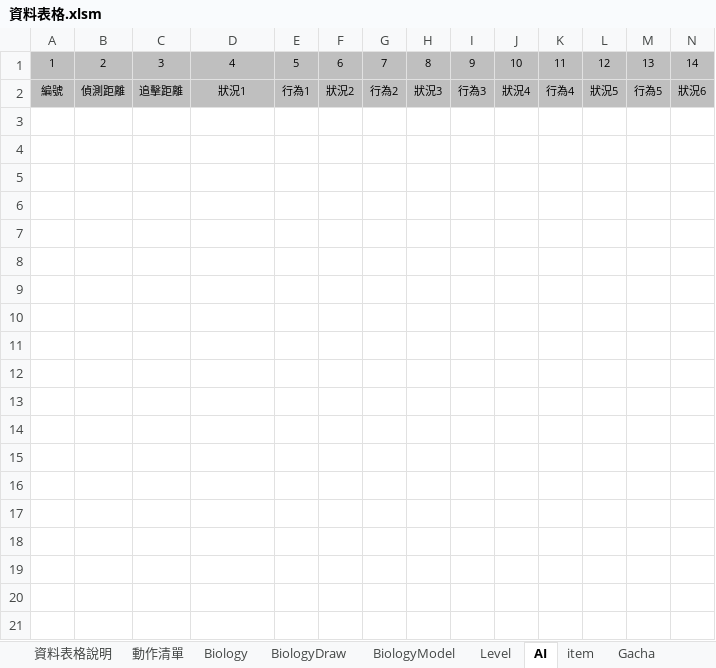
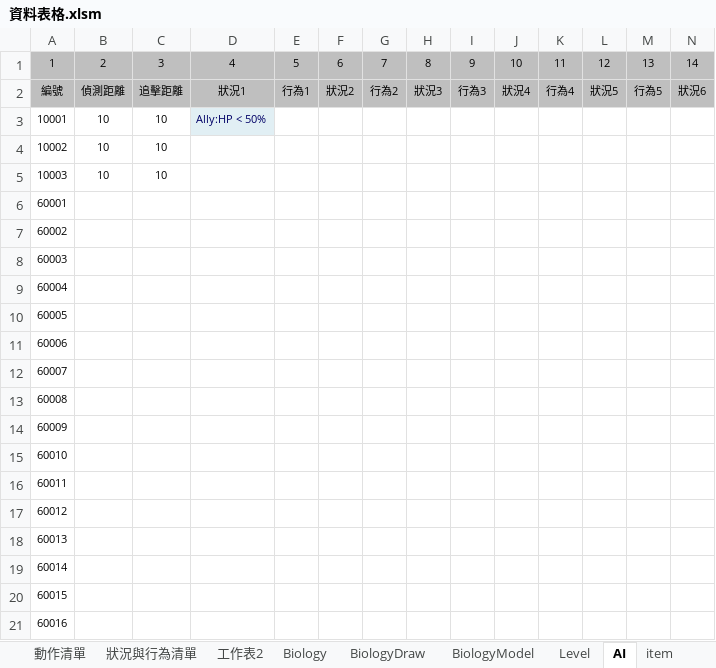
Before and after one commit to sakmor/uFantasy, an Excel workbook: 企劃資料/資料表格.xlsm, sheet AI, drawn as a sheet; only a part is shown; values as stored, in another font and other column widths than the file's, no borders; rows hold the shown columns only; the diff names each change by its address in the sheet, - before the commit and + after, or states it on an @@ line.

```diff
--- a/企劃資料/資料表格.xlsm (sheet AI)
+++ b/企劃資料/資料表格.xlsm (sheet AI)
+sheet tab: 狀況與行為清單
+sheet tab: 工作表2
+row 3: 10001 | 10 | 10 | Ally:HP < 50%
+row 4: 10002 | 10 | 10
+row 5: 10003 | 10 | 10
+row 6: 60001
+row 7: 60002
+row 8: 60003
+row 9: 60004
+row 10: 60005
+row 11: 60006
+row 12: 60007
+row 13: 60008
+row 14: 60009
+row 15: 60010
+row 16: 60011
+row 17: 60012
+row 18: 60013
+row 19: 60014
+row 20: 60015
+row 21: 60016
```
Also changed, not shown: 14 other files.
